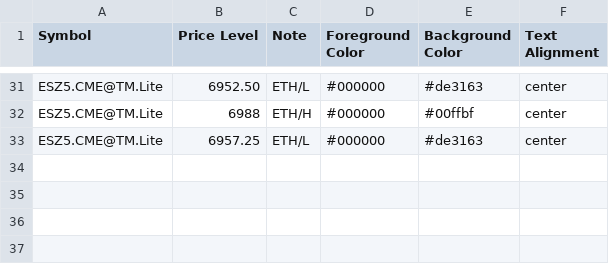
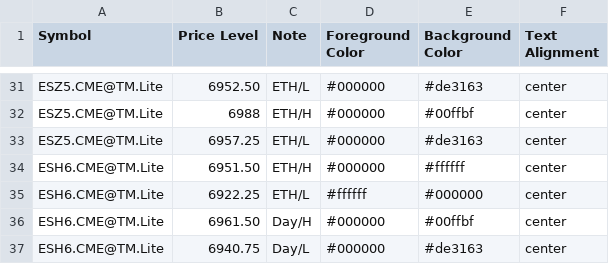
Before and after one commit to heatedtowel/EsCloudNotes, a CSV file: esHtf.csv, drawn as a sheet; only a part is shown, gaps mark what is left out; the diff names each change by its address in the sheet, - before the commit and + after, or states it on an @@ line.

Commit message:
Update esHtf.csv

```diff
--- a/esHtf.csv
+++ b/esHtf.csv
+row 34: ESH6.CME@TM.Lite | 6951.50 | ETH/H | #000000 | #ffffff | center
+row 35: ESH6.CME@TM.Lite | 6922.25 | ETH/L | #ffffff | #000000 | center
+row 36: ESH6.CME@TM.Lite | 6961.50 | Day/H | #000000 | #00ffbf | center
+row 37: ESH6.CME@TM.Lite | 6940.75 | Day/L | #000000 | #de3163 | center
```
